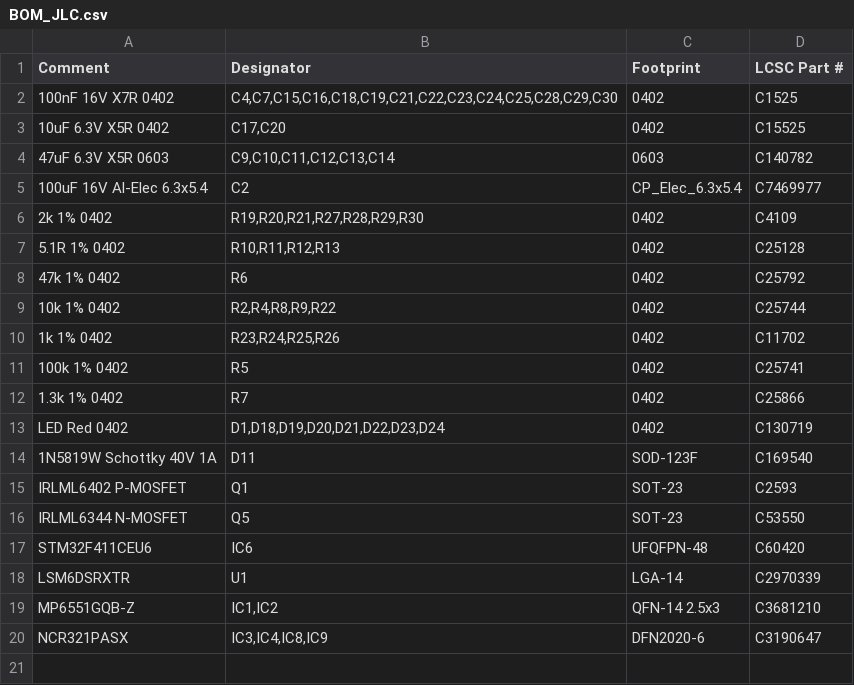
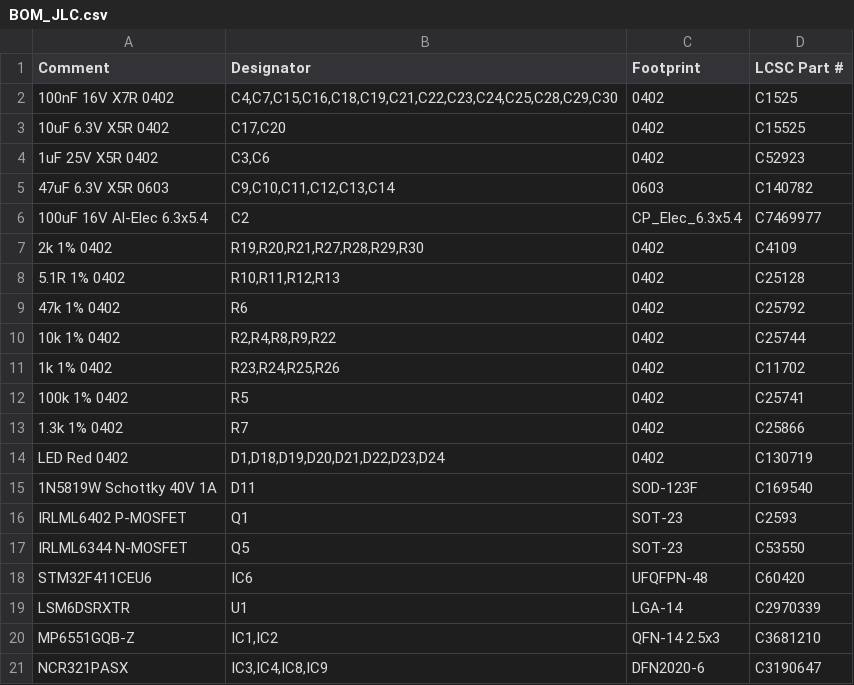
Before and after one commit to Tokoro0917/ToraNeko.Mk3, a CSV file: hardware/kicad/TORANEKO.Mk3/panel/BOM_JLC.csv, drawn as a sheet.

```diff
--- a/hardware/kicad/TORANEKO.Mk3/panel/BOM_JLC.csv
+++ b/hardware/kicad/TORANEKO.Mk3/panel/BOM_JLC.csv
@@ -3,2 +3,3 @@ Comment,Designator,Footprint,LCSC Part #
 10uF 6.3V X5R 0402,"C17,C20",0402,C15525
+1uF 25V X5R 0402,"C3,C6",0402,C52923
 47uF 6.3V X5R 0603,"C9,C10,C11,C12,C13,C14",0603,C140782
```
Also changed, not shown: hardware/kicad/TORANEKO.Mk3/panel/CPL_JLC.csv, 5 other files.
